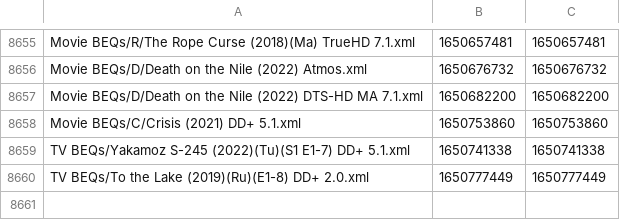
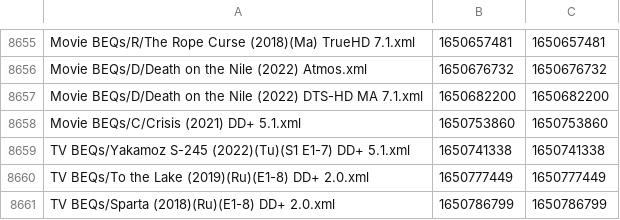
Before and after one commit to 3ll3d00d/beqcatalogue, a CSV file: mobe1969.times.csv, drawn as a sheet; only a part is shown, gaps mark what is left out; the diff names each change by its address in the sheet, - before the commit and + after, or states it on an @@ line.

```diff
--- a/mobe1969.times.csv
+++ b/mobe1969.times.csv
+row 8661: TV BEQs/Sparta (2018)(Ru)(E1-8) DD+ 2.0.xml | 1650786799 | 1650786799
```
Also changed, not shown: 6 other files.
